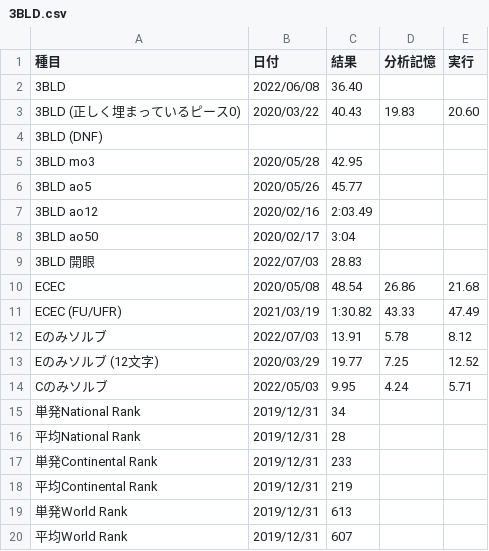
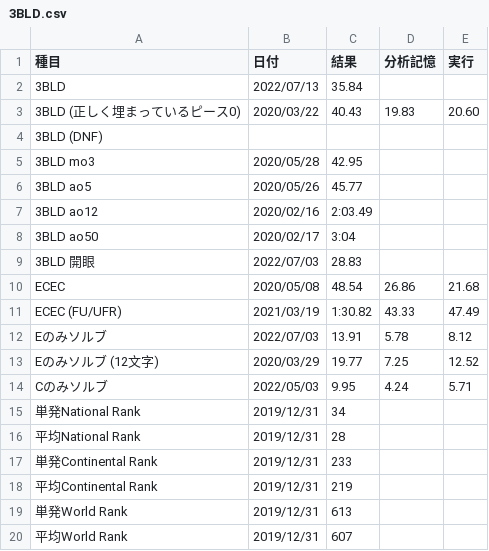
Before and after one commit to sakabar/PB_history, a CSV file: results/3BLD.csv, drawn as a sheet.

Commit message:
3BLD 35.84=[?]+? R2 B F2 U2 F L2 F2 U2 R2 U2 L D' R' D U' L2 D' F' R' U' Fw' in Hcon https://hcon-3bld.web.app/result/20220713

```diff
--- a/results/3BLD.csv
+++ b/results/3BLD.csv
@@ -1,3 +1,3 @@
 種目,日付,結果,分析記憶,実行
-3BLD,2022/06/08,36.40,,
+3BLD,2022/07/13,35.84,,
 3BLD (正しく埋まっているピース0),2020/03/22,40.43,19.83,20.60
```
